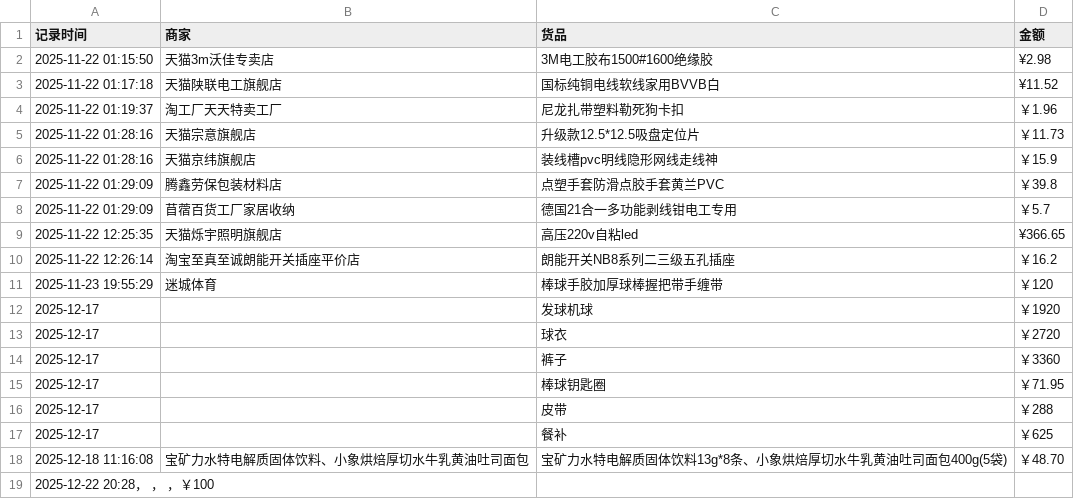
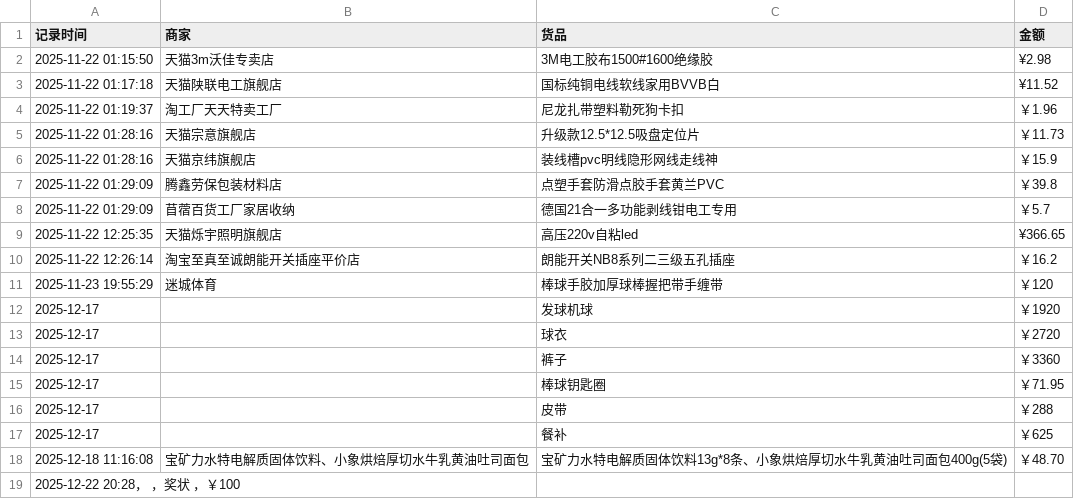
Before and after one commit to Lay-Yin/SUSTech-baseball-Softball-Team-Public-ledger, a CSV file: public-ledger.csv, drawn as a sheet.

Commit message:
Update public-ledger.csv

```diff
--- a/public-ledger.csv
+++ b/public-ledger.csv
@@ -18,2 +18,2 @@
 2025-12-18 11:16:08,宝矿力水特电解质固体饮料、小象烘焙厚切水牛乳黄油吐司面包,宝矿力水特电解质固体饮料13g*8条、小象烘焙厚切水牛乳黄油吐司面包400g(5袋),￥48.70
-2025-12-22 20:28， ， ，￥100
+2025-12-22 20:28， ，奖状 ，￥100
```
